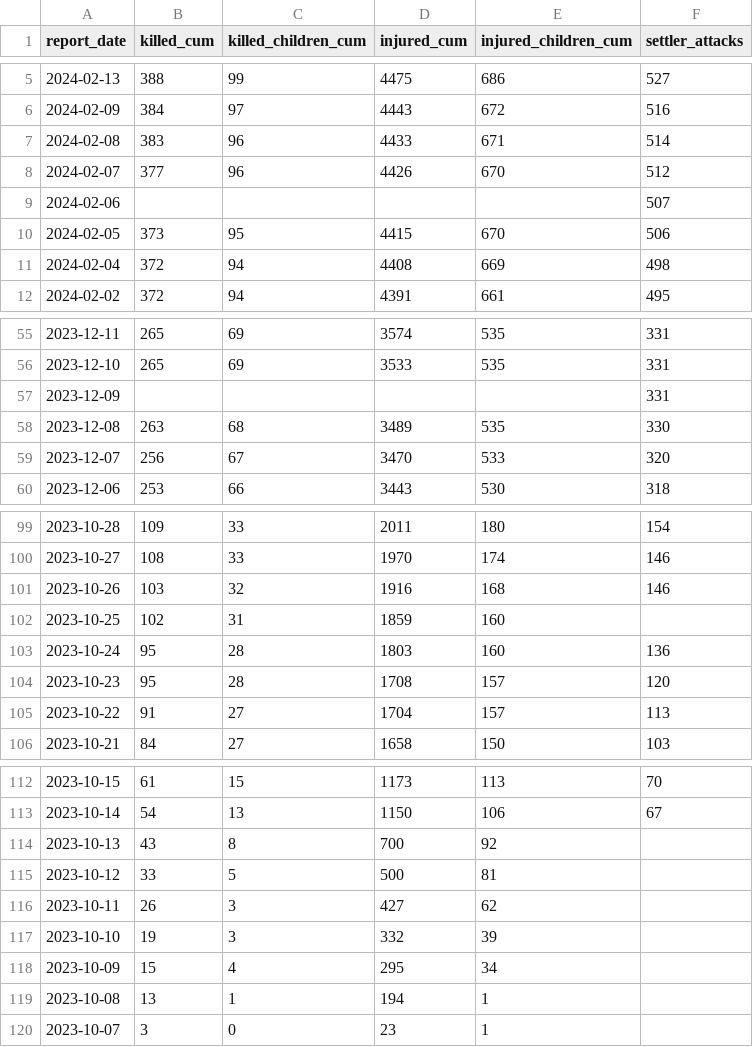
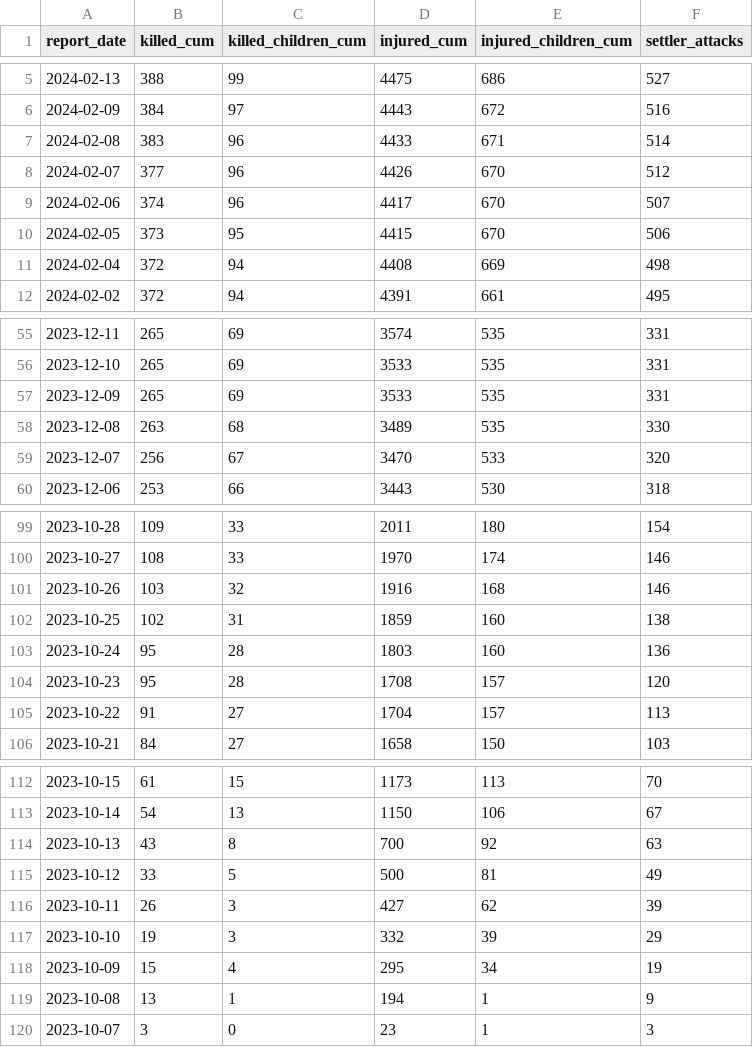
Before and after one commit to sterlingwes/unocha-flashes, a CSV file: parsed/westbank-casualties.csv, drawn as a sheet; only a part is shown, gaps mark what is left out.

Commit message:
fill in blanks

```diff
--- a/parsed/westbank-casualties.csv
+++ b/parsed/westbank-casualties.csv
@@ -8,3 +8,3 @@ report_date,killed_cum,killed_children_cum,injured_cum,injured_children_cum,sett
 2024-02-07,377,96,4426,670,512
-2024-02-06,,,,,507
+2024-02-06,374,96,4417,670,507
 2024-02-05,373,95,4415,670,506
@@ -56,3 +56,3 @@ report_date,killed_cum,killed_children_cum,injured_cum,injured_children_cum,sett
 2023-12-10,265,69,3533,535,331
-2023-12-09,,,,,331
+2023-12-09,265,69,3533,535,331
 2023-12-08,263,68,3489,535,330
@@ -101,3 +101,3 @@ report_date,killed_cum,killed_children_cum,injured_cum,injured_children_cum,sett
 2023-10-26,103,32,1916,168,146
-2023-10-25,102,31,1859,160,
+2023-10-25,102,31,1859,160,138
 2023-10-24,95,28,1803,160,136
@@ -113,8 +113,8 @@ report_date,killed_cum,killed_children_cum,injured_cum,injured_children_cum,sett
 2023-10-14,54,13,1150,106,67
-2023-10-13,43,8,700,92,
-2023-10-12,33,5,500,81,
-2023-10-11,26,3,427,62,
-2023-10-10,19,3,332,39,
-2023-10-09,15,4,295,34,
-2023-10-08,13,1,194,1,
-2023-10-07,3,0,23,1,
+2023-10-13,43,8,700,92,63
+2023-10-12,33,5,500,81,49
+2023-10-11,26,3,427,62,39
+2023-10-10,19,3,332,39,29
+2023-10-09,15,4,295,34,19
+2023-10-08,13,1,194,1,9
+2023-10-07,3,0,23,1,3
```
